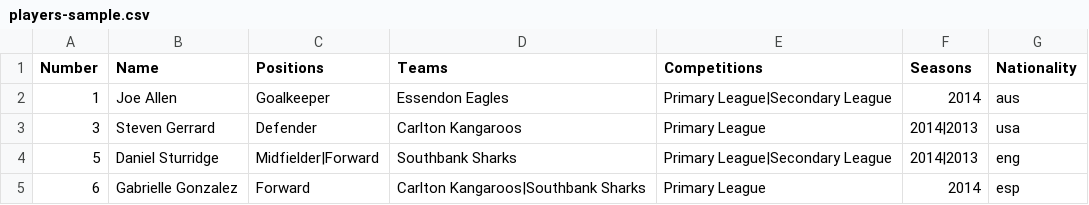
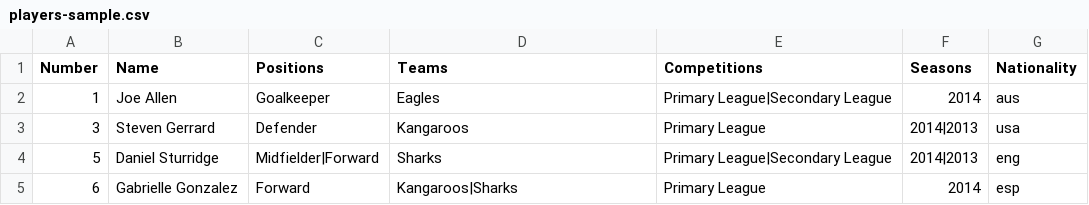
Before and after one commit to ThemeBoy/SportsPress, a CSV file: dummy-data/players-sample.csv, drawn as a sheet.

```diff
--- a/dummy-data/players-sample.csv
+++ b/dummy-data/players-sample.csv
@@ -1,5 +1,5 @@
 Number,Name,Positions,Teams,Competitions,Seasons,Nationality
-1,Joe Allen,Goalkeeper,Essendon Eagles,Primary League|Secondary League,2014,aus
-3,Steven Gerrard,Defender,Carlton Kangaroos,Primary League,2014|2013,usa
-5,Daniel Sturridge,Midfielder|Forward,Southbank Sharks,Primary League|Secondary League,2014|2013,eng
-6,Gabrielle Gonzalez,Forward,Carlton Kangaroos|Southbank Sharks,Primary League,2014,esp
+1,Joe Allen,Goalkeeper,Eagles,Primary League|Secondary League,2014,aus
+3,Steven Gerrard,Defender,Kangaroos,Primary League,2014|2013,usa
+5,Daniel Sturridge,Midfielder|Forward,Sharks,Primary League|Secondary League,2014|2013,eng
+6,Gabrielle Gonzalez,Forward,Kangaroos|Sharks,Primary League,2014,esp
```
Also changed, not shown: dummy-data/events-sample.csv, dummy-data/staff-sample.csv, 1 other file.
